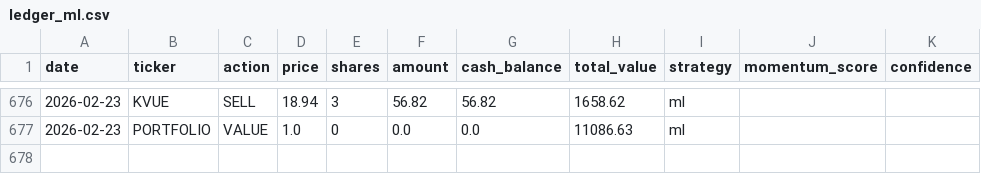
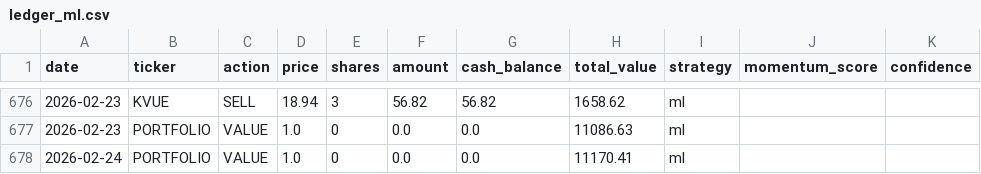
Before and after one commit to PAT0216/paper-trader, a CSV file: data/ledgers/ledger_ml.csv, drawn as a sheet; only a part is shown, gaps mark what is left out.

Commit message:
ml: Lambda trade 2026-02-24

```diff
--- a/data/ledgers/ledger_ml.csv
+++ b/data/ledgers/ledger_ml.csv
@@ -677 +677,2 @@ date,ticker,action,price,shares,amount,cash_balance,total_value,strategy,momentu
 2026-02-23,PORTFOLIO,VALUE,1.0,0,0.0,0.0,11086.63,ml,,
+2026-02-24,PORTFOLIO,VALUE,1.0,0,0.0,0.0,11170.41,ml,,
```
